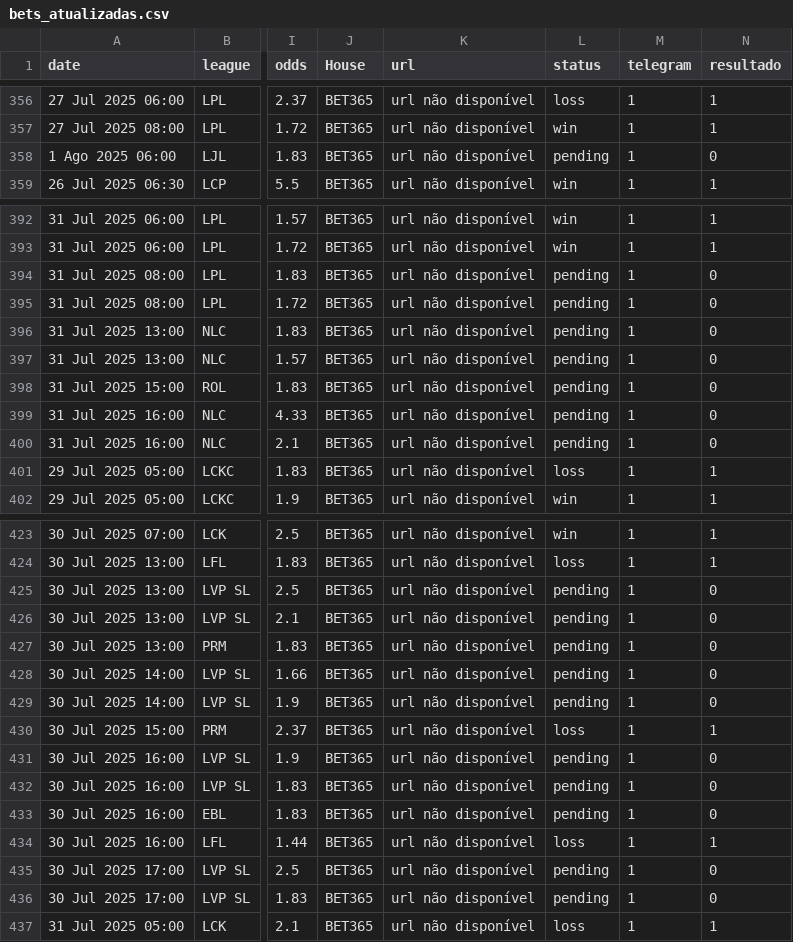
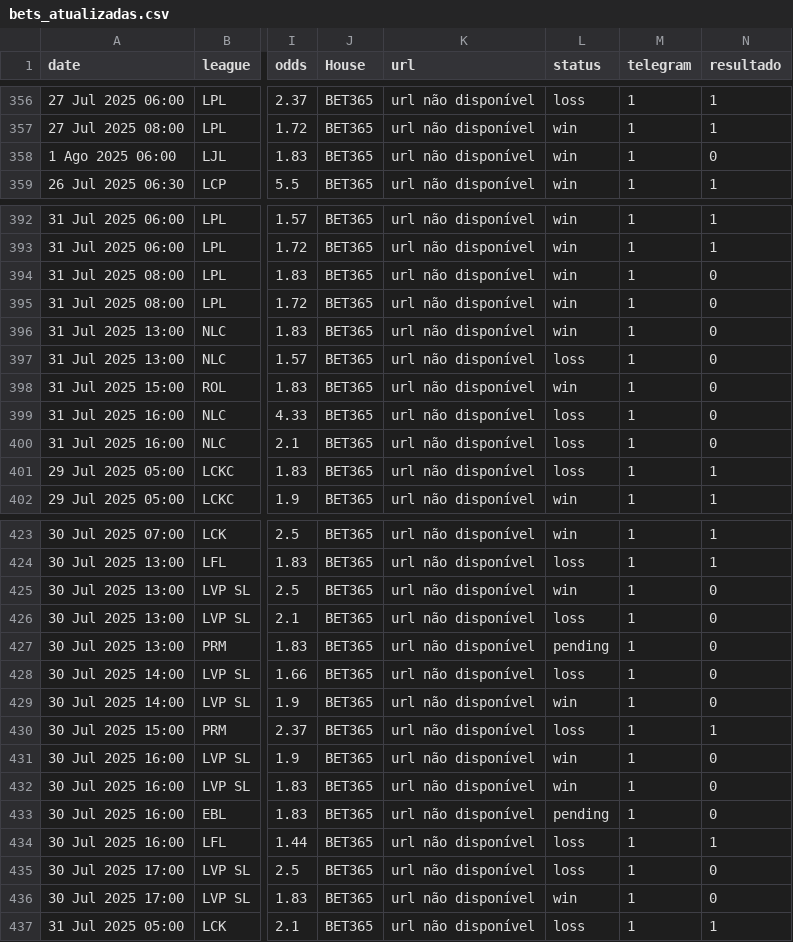
Before and after one commit to evaristomat/betting-dashboard, a CSV file: bets/bets_atualizadas.csv, drawn as a sheet; only a part is shown, gaps mark what is left out; the diff covers the shown part only; the diff names each change by its address in the sheet, - before the commit and + after, or states it on an @@ line.

```diff
--- a/bets/bets_atualizadas.csv
+++ b/bets/bets_atualizadas.csv
-L358 (status): pending
+L358 (status): win
-L394:L396 (status): pending
+L394:L396 (status): win
-L397 (status): pending
+L397 (status): loss
-L398 (status): pending
+L398 (status): win
-L399:L400 (status): pending
+L399:L400 (status): loss
-L425 (status): pending
+L425 (status): win
-L426 (status): pending
+L426 (status): loss
-L428 (status): pending
+L428 (status): loss
-L429 (status): pending
+L429 (status): win
-L431:L432 (status): pending
+L431:L432 (status): win
-L435 (status): pending
+L435 (status): loss
-L436 (status): pending
+L436 (status): win
```
Also changed, not shown: 17 edited cells elsewhere in this file, 1 other file.
